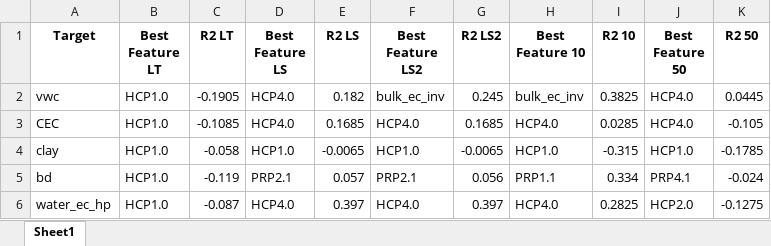
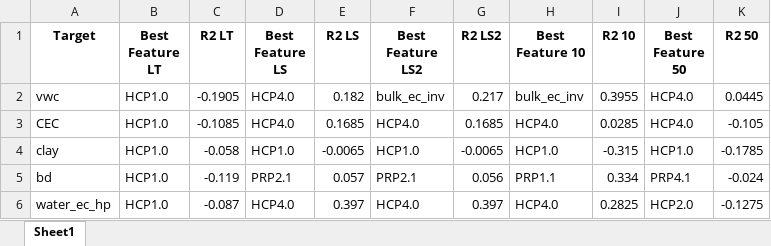
Before and after one commit to orbit-ugent/FDEM_quantitative_soil, an Excel workbook: output_tables/SR2_results_M_LIN_non_calibrated_421S.xlsx, sheet Sheet1, drawn as a sheet; values as stored, in another font and other column widths than the file's, no borders; the diff names each change by its address in the sheet, - before the commit and + after, or states it on an @@ line.

```diff
--- a/output_tables/SR2_results_M_LIN_non_calibrated_421S.xlsx (sheet Sheet1)
+++ b/output_tables/SR2_results_M_LIN_non_calibrated_421S.xlsx (sheet Sheet1)
-G2 (R2 LS2): 0.245
+G2 (R2 LS2): 0.217
-I2 (R2 10): 0.3825
+I2 (R2 10): 0.3955
```
Also changed, not shown: output_tables/DR2_results_M_LIN_non_calibrated_421S.xlsx, output_tables/DR2_results_P_reca_calibrated_21HS.xlsx, 21 other files.
